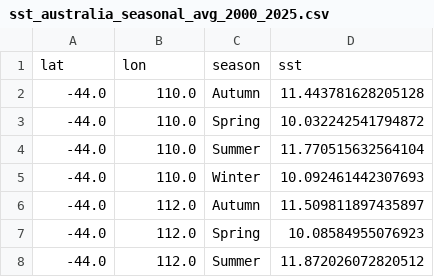
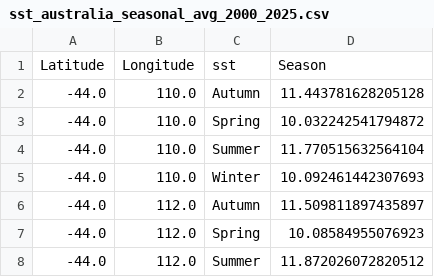
Before and after one commit to h8nn8h/DV2, a CSV file: data/sst_australia_seasonal_avg_2000_2025.csv, drawn as a sheet; only a part is shown.

Commit message:
Update sst_australia_seasonal_avg_2000_2025.csv

```diff
--- a/data/sst_australia_seasonal_avg_2000_2025.csv
+++ b/data/sst_australia_seasonal_avg_2000_2025.csv
@@ -1,2 +1,2 @@
-lat,lon,season,sst
+Latitude,Longitude,sst,Season
 -44.0,110.0,Autumn,11.443781628205128
```
